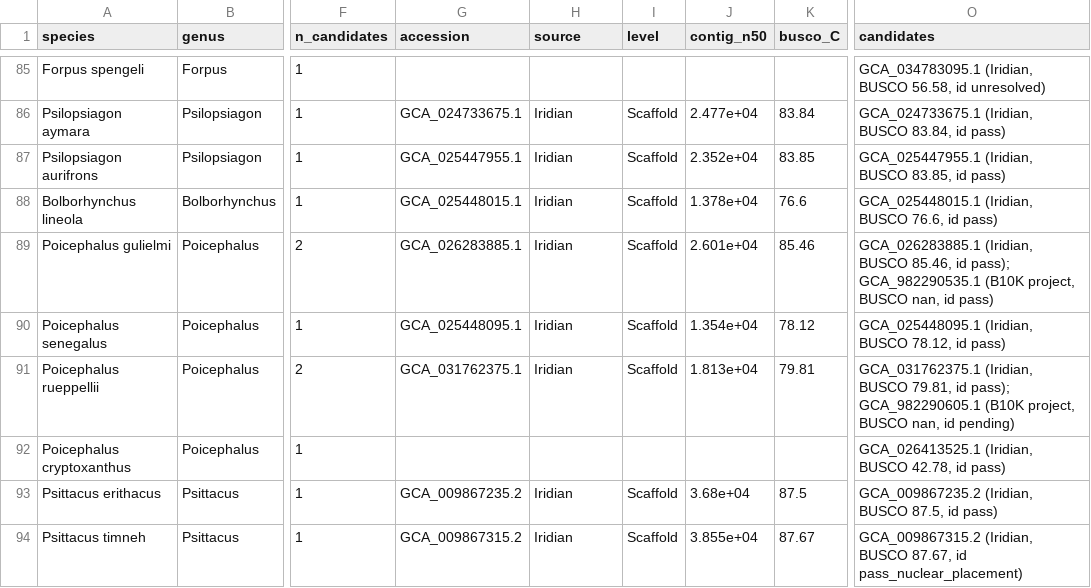
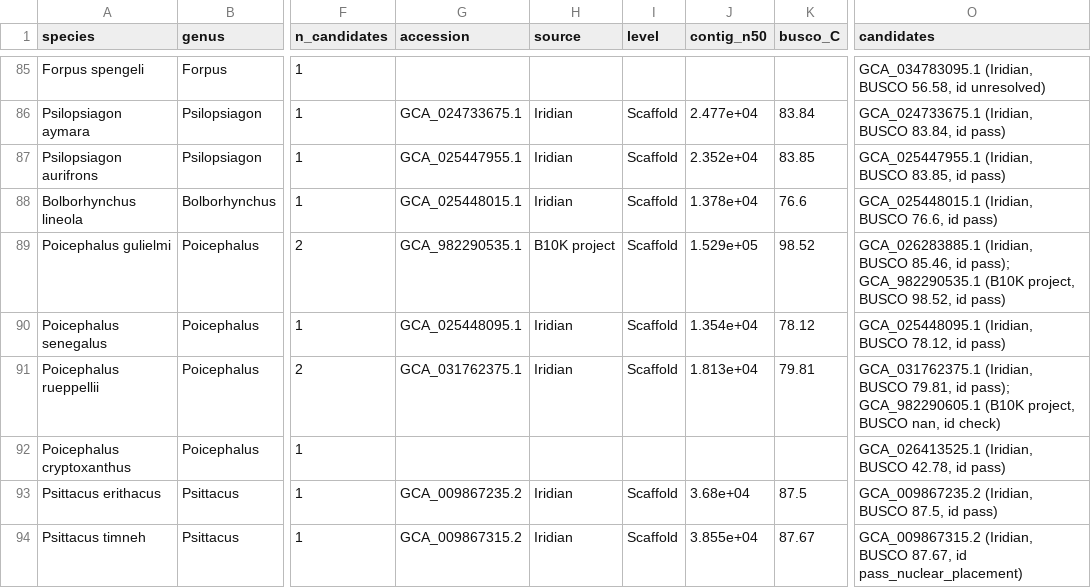
Before and after one commit to redkk123/Parrots, a TSV file: results/phase1_audit/species_genomes.tsv, drawn as a sheet; only a part is shown, gaps mark what is left out; the diff names each change by its address in the sheet, - before the commit and + after, or states it on an @@ line.

```diff
--- a/results/phase1_audit/species_genomes.tsv
+++ b/results/phase1_audit/species_genomes.tsv
-G89 (accession): GCA_026283885.1
+G89 (accession): GCA_982290535.1
-H89 (source): Iridian
+H89 (source): B10K project
-J89 (contig_n50): 2.601e+04
+J89 (contig_n50): 1.529e+05
-K89 (busco_C): 85.46
+K89 (busco_C): 98.52
-O89 (candidates): …project, BUSCO nan, id pass)
+O89 (candidates): …project, BUSCO 98.52, id pass)
-O91 (candidates): …nan, id pending)
+O91 (candidates): …nan, id check)
```
Also changed, not shown: 7 other files.
